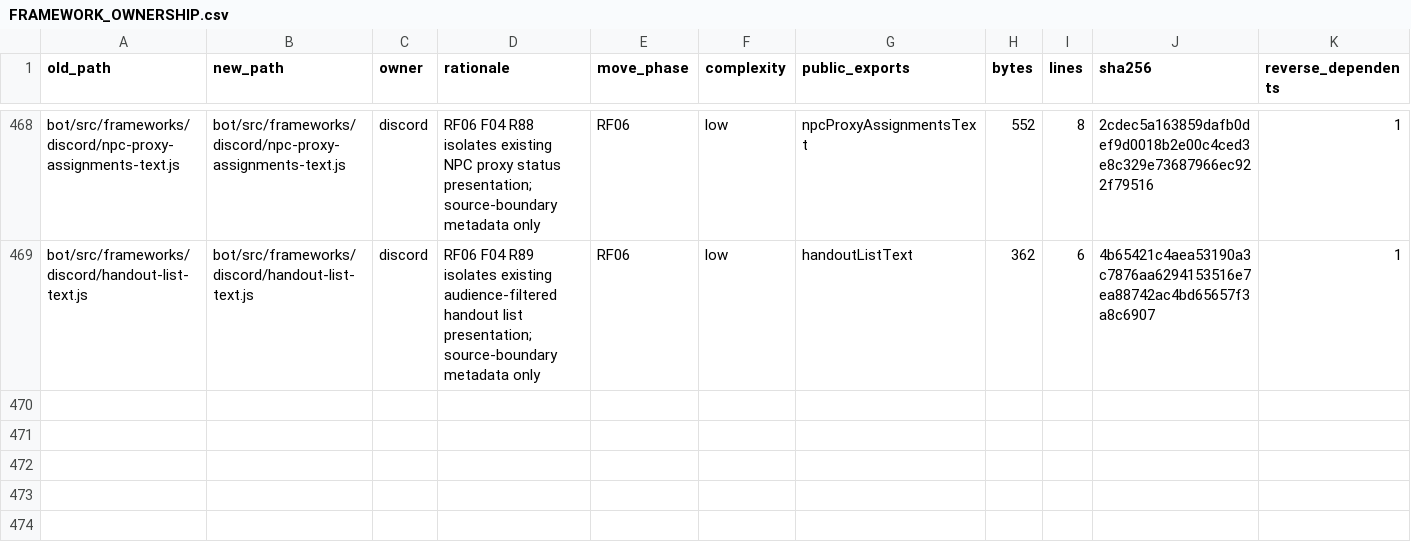
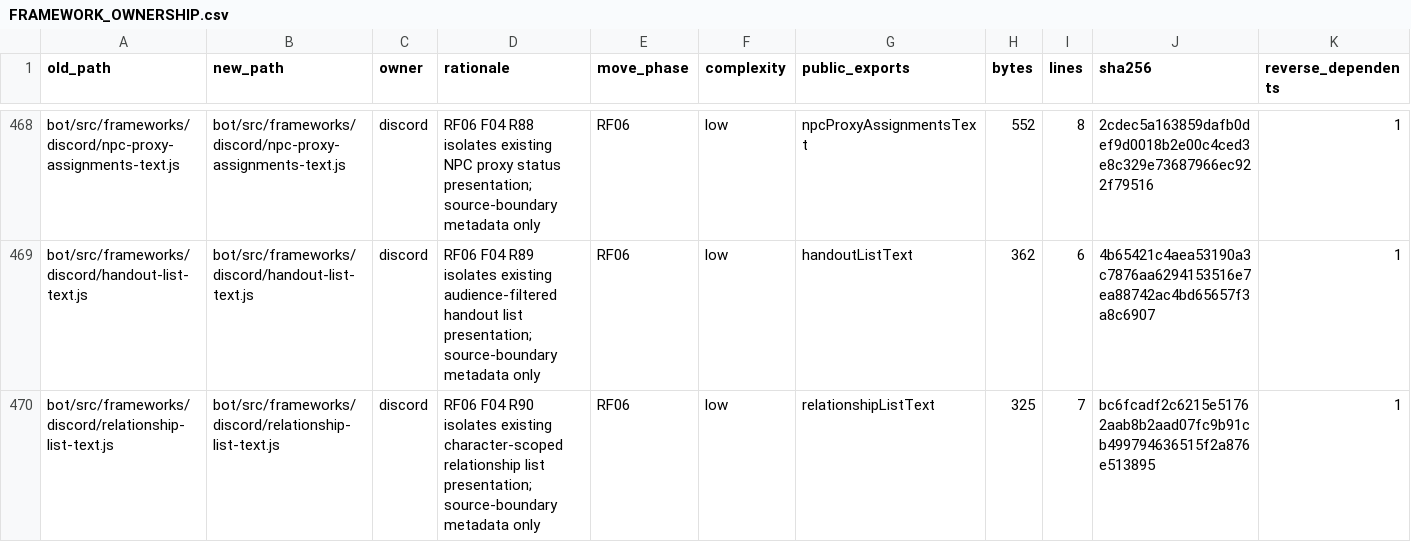
Before and after one commit to KeshireTheChaotic/Veiled_City, a CSV file: docs/Implementation_Plans/Framework_Refactor/FRAMEWORK_OWNERSHIP.csv, drawn as a sheet; only a part is shown, gaps mark what is left out; rows hold the shown columns only; the diff names each change by its address in the sheet, - before the commit and + after, or states it on an @@ line.

Commit message:
RF06 F04 R90 isolate relationship list text

```diff
--- a/docs/Implementation_Plans/Framework_Refactor/FRAMEWORK_OWNERSHIP.csv
+++ b/docs/Implementation_Plans/Framework_Refactor/FRAMEWORK_OWNERSHIP.csv
+row 470: bot/src/frameworks/discord/relationship-list-text.js | bot/src/frameworks/discord/relationship-list-text.js | discord | RF06 F04 R90 isolates existing character-scoped relationship list presentation; source-boundary metadata only | RF06 | low | relationshipListText | 325 | 7 | bc6fcadf2c6215e51762aab8b2aad07fc9b91cb499794636515f2a876e513895 | 1
```
Also changed, not shown: docs/Implementation_Plans/Framework_Refactor/SOURCE_RELOCATION_CROSSWALK.csv, 9 other files.
